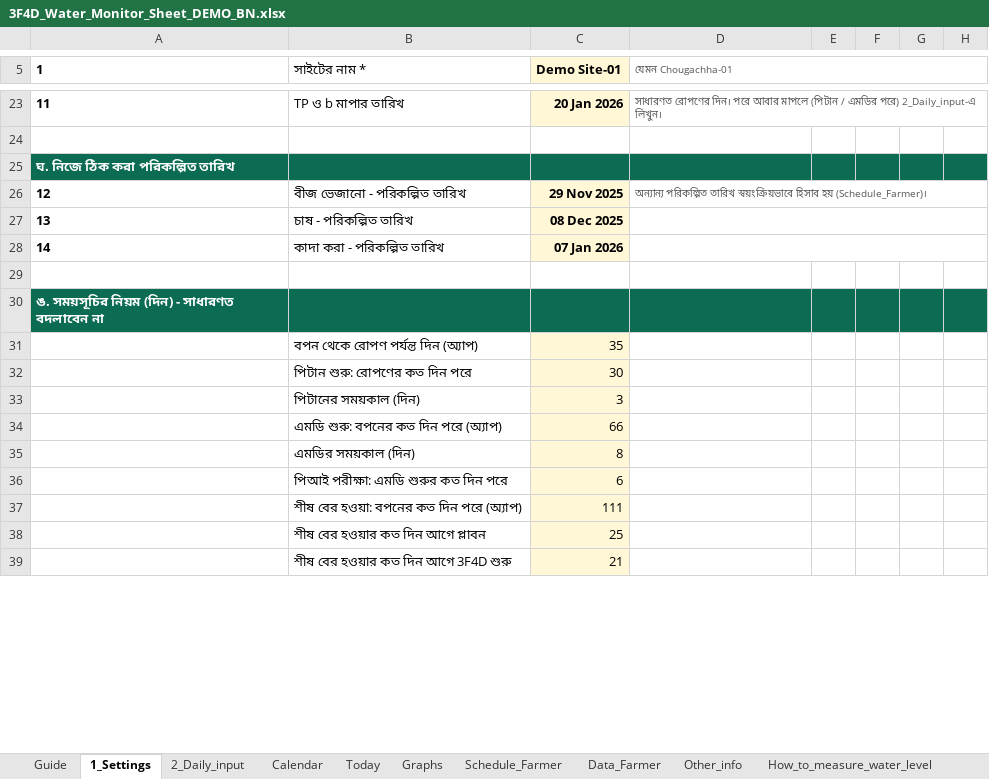
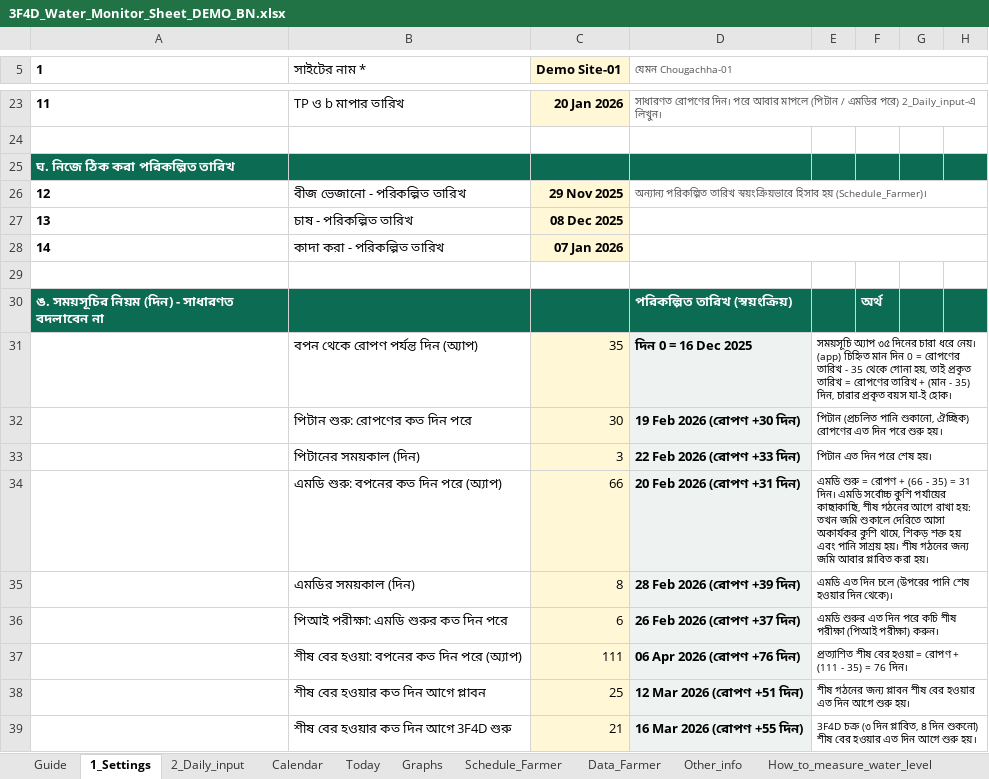
Before and after one commit to akamiyat-cyber/ati-monitor, an Excel workbook: 3F4D_Water_Monitor_Sheet_DEMO_BN.xlsx, sheet 1_Settings, drawn as a sheet; only a part is shown, gaps mark what is left out; values as stored, in another font and other column widths than the file's, no borders; conditional formats not drawn; the diff covers the shown part only; the diff names each change by its address in the sheet, - before the commit and + after, or states it on an @@ line.

```diff
--- a/3F4D_Water_Monitor_Sheet_DEMO_BN.xlsx (sheet 1_Settings)
+++ b/3F4D_Water_Monitor_Sheet_DEMO_BN.xlsx (sheet 1_Settings)
-D30 (যেমন Chougachha-01): (empty)
+D30 (যেমন Chougachha-01): পরিকল্পিত তারিখ (স্বয়ংক্রিয়)
-F30: (empty)
+F30: অর্থ
-D31 (যেমন Chougachha-01): (empty)
+D31 (যেমন Chougachha-01): দিন 0 = 16 Dec 2025
-D31:D39 fill: none
+D31:D39 fill: #EEF2F0
-E31: (empty)
+E31: সময়সূচি অ্যাপ ৩৫ দিনের চারা ধরে নেয়। (app) চিহ্নিত মান দিন 0 = রোপণের তারিখ - 35 থেকে গোনা হয়, তাই প্রকৃত তারিখ = রোপণের তারিখ + (মান - 35) দিন, চারার প্রকৃত বয়স যা-ই হোক।
+E31:H31 merged
-D32 (যেমন Chougachha-01): (empty)
+D32 (যেমন Chougachha-01): 19 Feb 2026 (রোপণ +30 দিন)
-E32: (empty)
+E32: পিটান (প্রচলিত পানি শুকানো, ঐচ্ছিক) রোপণের এত দিন পরে শুরু হয়।
+E32:H32 merged
-D33 (যেমন Chougachha-01): (empty)
+D33 (যেমন Chougachha-01): 22 Feb 2026 (রোপণ +33 দিন)
-E33: (empty)
+E33: পিটান এত দিন পরে শেষ হয়।
+E33:H33 merged
-D34 (যেমন Chougachha-01): (empty)
+D34 (যেমন Chougachha-01): 20 Feb 2026 (রোপণ +31 দিন)
-E34: (empty)
+E34: এমডি শুরু = রোপণ + (66 - 35) = 31 দিন। এমডি সর্বোচ্চ কুশি পর্যায়ের কাছাকাছি, শীষ গঠনের আগে রাখা হয়: তখন জমি শুকালে দেরিতে আসা অকার্যকর কুশি থামে, শিকড় শক্ত হয় এবং পানি সাশ্রয় হয়। শীষ গঠনের জন্য জমি আবার প্লাবিত করা হয়।
+E34:H34 merged
-D35 (যেমন Chougachha-01): (empty)
+D35 (যেমন Chougachha-01): 28 Feb 2026 (রোপণ +39 দিন)
-E35: (empty)
+E35: এমডি এত দিন চলে (উপরের পানি শেষ হওয়ার দিন থেকে)।
+E35:H35 merged
-D36 (যেমন Chougachha-01): (empty)
+D36 (যেমন Chougachha-01): 26 Feb 2026 (রোপণ +37 দিন)
-E36: (empty)
+E36: এমডি শুরুর এত দিন পরে কচি শীষ পরীক্ষা (পিআই পরীক্ষা) করুন।
+E36:H36 merged
-D37 (যেমন Chougachha-01): (empty)
+D37 (যেমন Chougachha-01): 06 Apr 2026 (রোপণ +76 দিন)
-E37: (empty)
+E37: প্রত্যাশিত শীষ বের হওয়া = রোপণ + (111 - 35) = 76 দিন।
+E37:H37 merged
-D38 (যেমন Chougachha-01): (empty)
+D38 (যেমন Chougachha-01): 12 Mar 2026 (রোপণ +51 দিন)
-E38: (empty)
+E38: শীষ গঠনের জন্য প্লাবন শীষ বের হওয়ার এত দিন আগে শুরু হয়।
+E38:H38 merged
-D39 (যেমন Chougachha-01): (empty)
+D39 (যেমন Chougachha-01): 16 Mar 2026 (রোপণ +55 দিন)
-E39: (empty)
+E39: 3F4D চক্র (৩ দিন প্লাবিত, ৪ দিন শুকনো) শীষ বের হওয়ার এত দিন আগে শুরু হয়।
+E39:H39 merged
```
Also changed, not shown: 3 added rows, 11 edited cells, cell formats and merged cells elsewhere in this sheet, sheet 2_Daily_input, sheet Other_info, sheet pull-down list, sheet Guide, formulas that keep their value, charts or pictures, 3F4D_Water_Monitor_Sheet_DEMO.xlsx, 3F4D_Water_Monitor_Sheet_TEMPLATE.xlsx, 10 other files.
